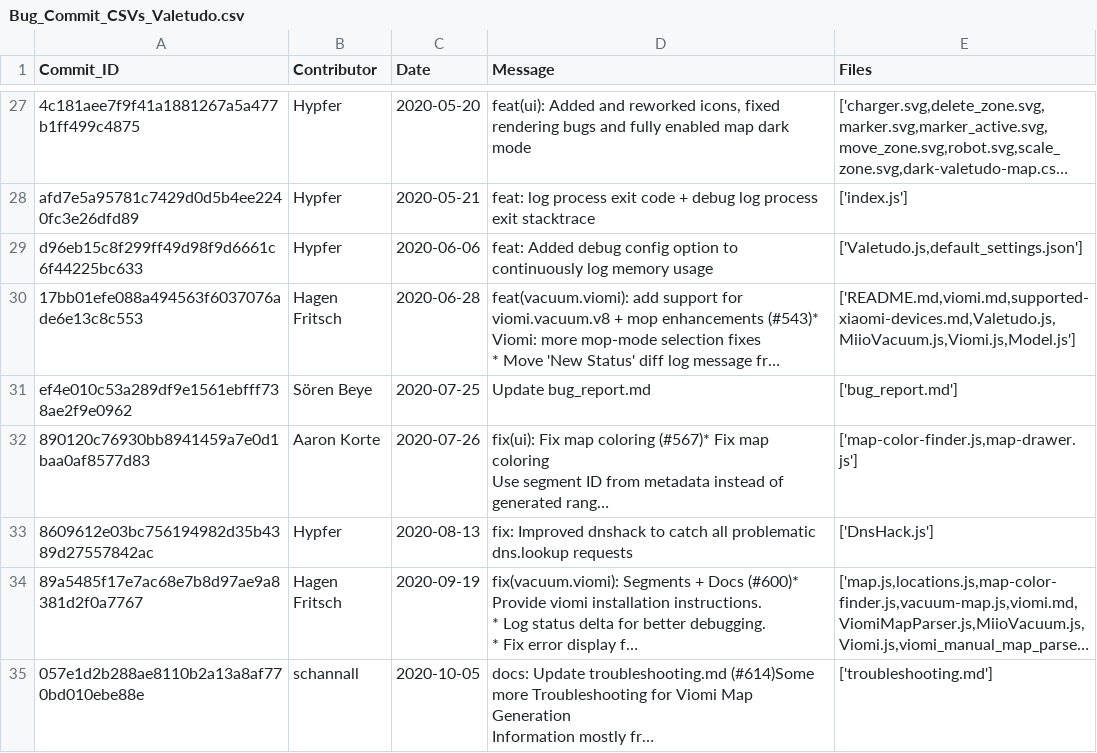
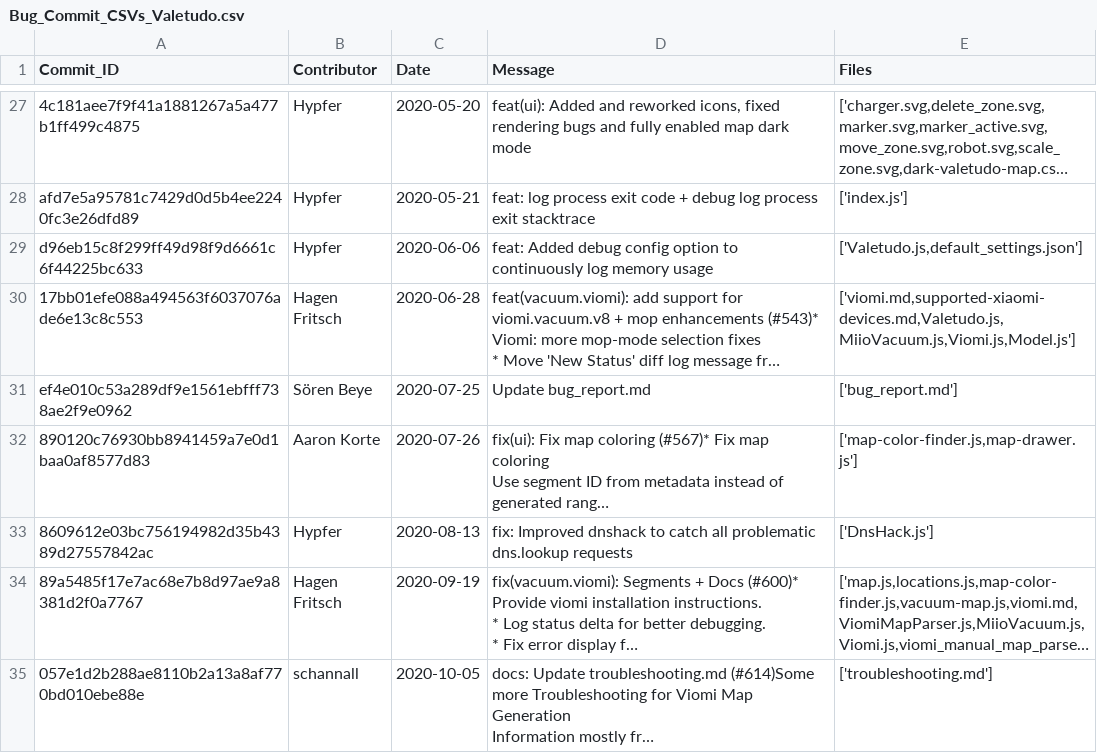
Before and after one commit to mboeke/hcirevivalgroup, a CSV file: Commit_CSVs/Bug_Commit_CSVs_Valetudo.csv, drawn as a sheet; only a part is shown, gaps mark what is left out; long unchanged cells end in …; the diff names each change by its address in the sheet, - before the commit and + after, or states it on an @@ line.

```diff
--- a/Commit_CSVs/Bug_Commit_CSVs_Valetudo.csv
+++ b/Commit_CSVs/Bug_Commit_CSVs_Valetudo.csv
-E30 (Files): ['README.md,viomi.md,supported-xiaomi-devices.md,Valetudo.js,MiioVacuum.js,Viomi.js,Model.js']
+E30 (Files): ['viomi.md,supported-xiaomi-devices.md,Valetudo.js,MiioVacuum.js,Viomi.js,Model.js']
```
Also changed, not shown: Commit_CSVs/Bug_Commit_CSVs_dronekit-python.csv, Commit_CSVs/Bug_Commit_CSVs_gobot.csv, 19 other files.
